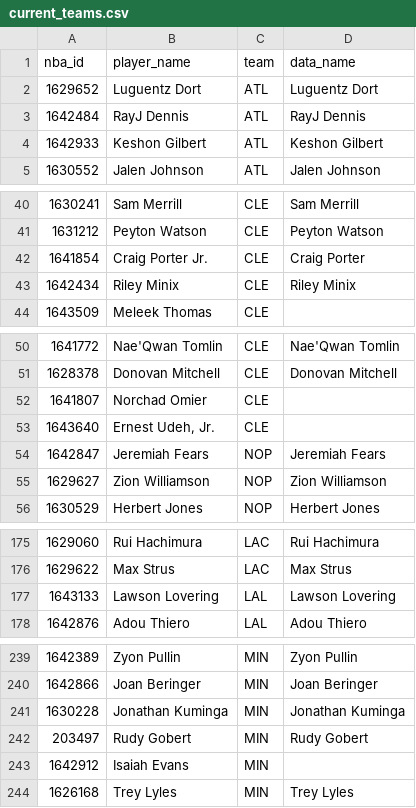
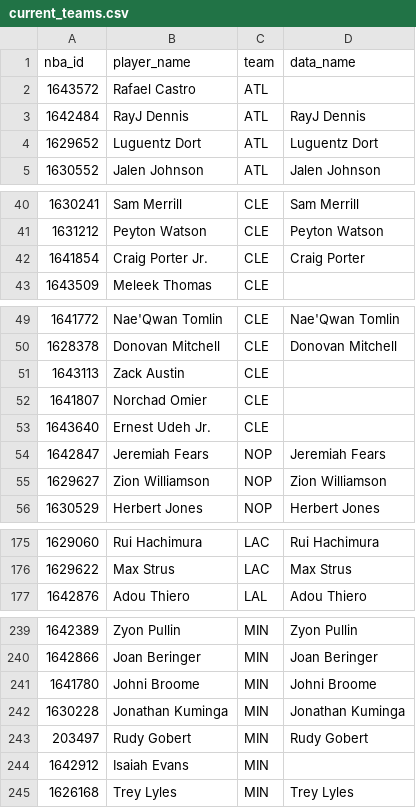
Before and after one commit to dannyharlan05/nba-epm-projections, a CSV file: artifacts/current_teams.csv, drawn as a sheet; only a part is shown, gaps mark what is left out; the diff covers the shown part only.

```diff
--- a/artifacts/current_teams.csv
+++ b/artifacts/current_teams.csv
@@ -1,5 +1,5 @@
 nba_id,player_name,team,data_name
+1643572,Rafael Castro,ATL,
+1642484,RayJ Dennis,ATL,RayJ Dennis
 1629652,Luguentz Dort,ATL,Luguentz Dort
-1642484,RayJ Dennis,ATL,RayJ Dennis
-1642933,Keshon Gilbert,ATL,Keshon Gilbert
 1630552,Jalen Johnson,ATL,Jalen Johnson
@@ -42,3 +42,2 @@ nba_id,player_name,team,data_name
 1641854,Craig Porter Jr.,CLE,Craig Porter
-1642434,Riley Minix,CLE,Riley Minix
 1643509,Meleek Thomas,CLE,
@@ -51,4 +50,5 @@ nba_id,player_name,team,data_name
 1628378,Donovan Mitchell,CLE,Donovan Mitchell
+1643113,Zack Austin,CLE,
 1641807,Norchad Omier,CLE,
-1643640,"Ernest Udeh, Jr.",CLE,
+1643640,Ernest Udeh Jr.,CLE,
 1642847,Jeremiah Fears,NOP,Jeremiah Fears
@@ -176,3 +176,2 @@ nba_id,player_name,team,data_name
 1629622,Max Strus,LAC,Max Strus
-1643133,Lawson Lovering,LAL,Lawson Lovering
 1642876,Adou Thiero,LAL,Adou Thiero
@@ -240,2 +240,3 @@ nba_id,player_name,team,data_name
 1642866,Joan Beringer,MIN,Joan Beringer
+1641780,Johni Broome,MIN,Johni Broome
 1630228,Jonathan Kuminga,MIN,Jonathan Kuminga
```
Also changed, not shown: 4 added rows and 1 removed row elsewhere in this file, artifacts/players.csv, 3 other files.
